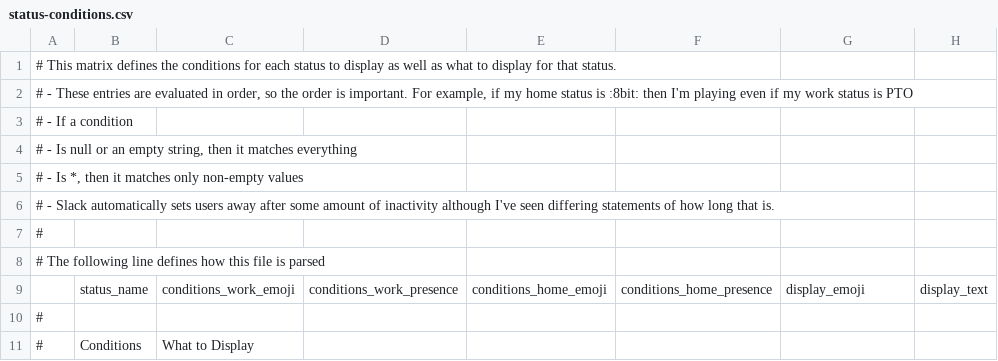
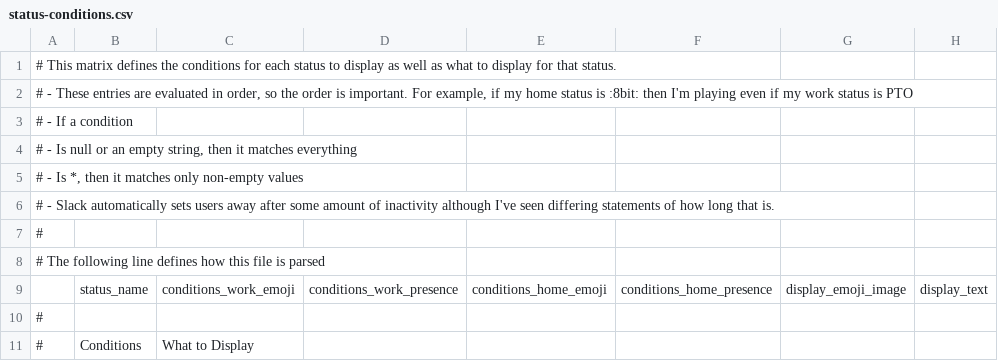
Before and after one commit to brianekummer/work-status-server, a CSV file: files/status-conditions.csv, drawn as a sheet; only a part is shown.

```diff
--- a/files/status-conditions.csv
+++ b/files/status-conditions.csv
@@ -8,3 +8,3 @@
 # The following line defines how this file is parsed
-| status_name | conditions_work_emoji | conditions_work_presence | conditions_home_emoji | conditions_home_presence | display_emoji | display_text |
+| status_name | conditions_work_emoji | conditions_work_presence | conditions_home_emoji | conditions_home_presence | display_emoji_image | display_text |
 #
```
Also changed, not shown: 14 other files.
